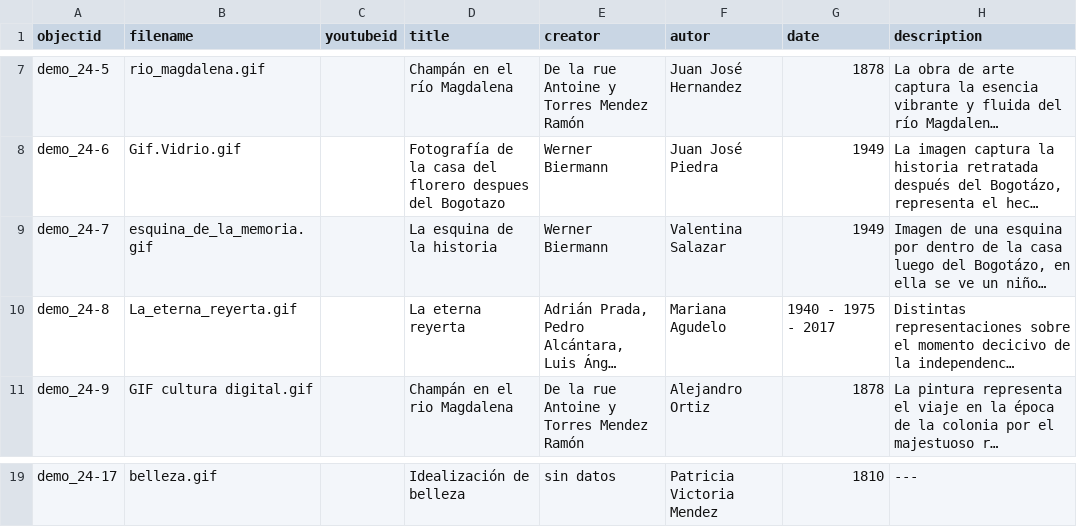
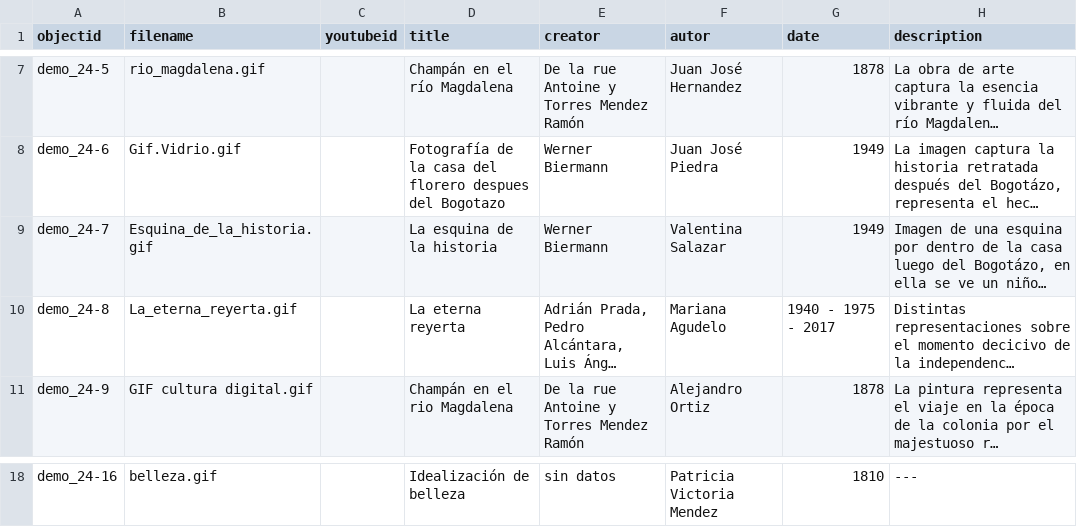
Before and after one commit to nitaacosta/museogif, a CSV file: _data/demo-metadata.csv, drawn as a sheet; only a part is shown, gaps mark what is left out; long unchanged cells end in …; addresses are those after the commit; the diff covers the shown part only; the diff names each change by its address in the sheet, - before the commit and + after, or states it on an @@ line.

Commit message:
Update demo-metadata.csv

```diff
--- a/_data/demo-metadata.csv
+++ b/_data/demo-metadata.csv
-B9 (filename): esquina_de_la_memoria.gif
+B9 (filename): Esquina_de_la_historia.gif
-A18 (objectid): demo_24-17
+A18 (objectid): demo_24-16
```
Also changed, not shown: 1 removed row and 31 edited cells elsewhere in this file.
